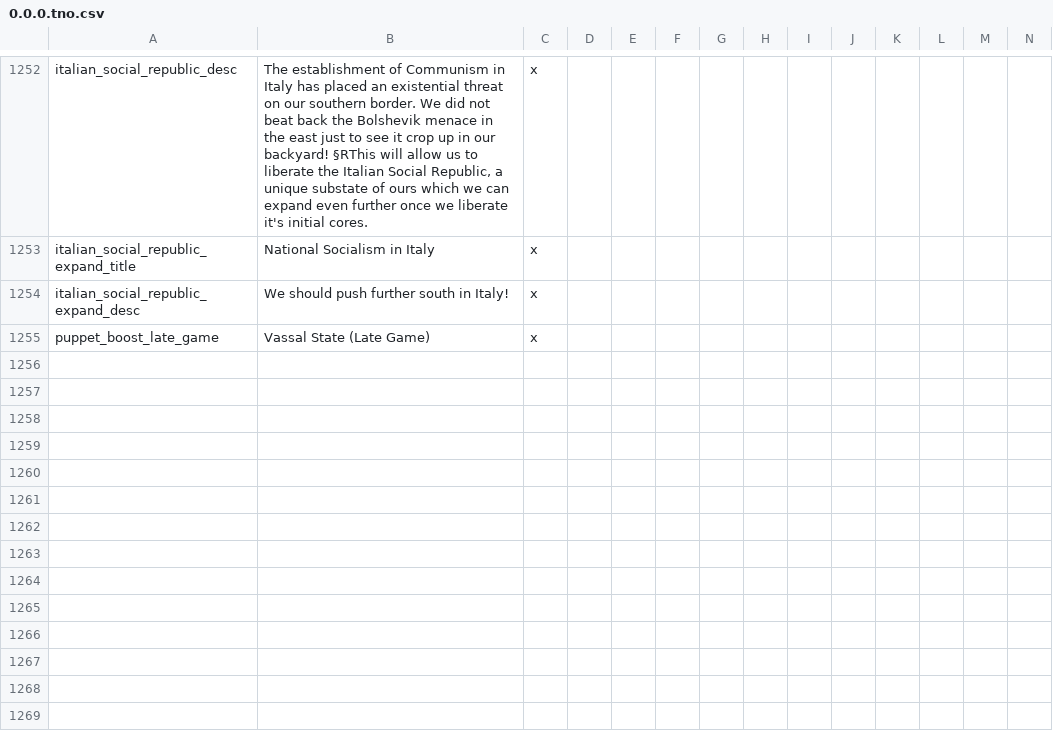
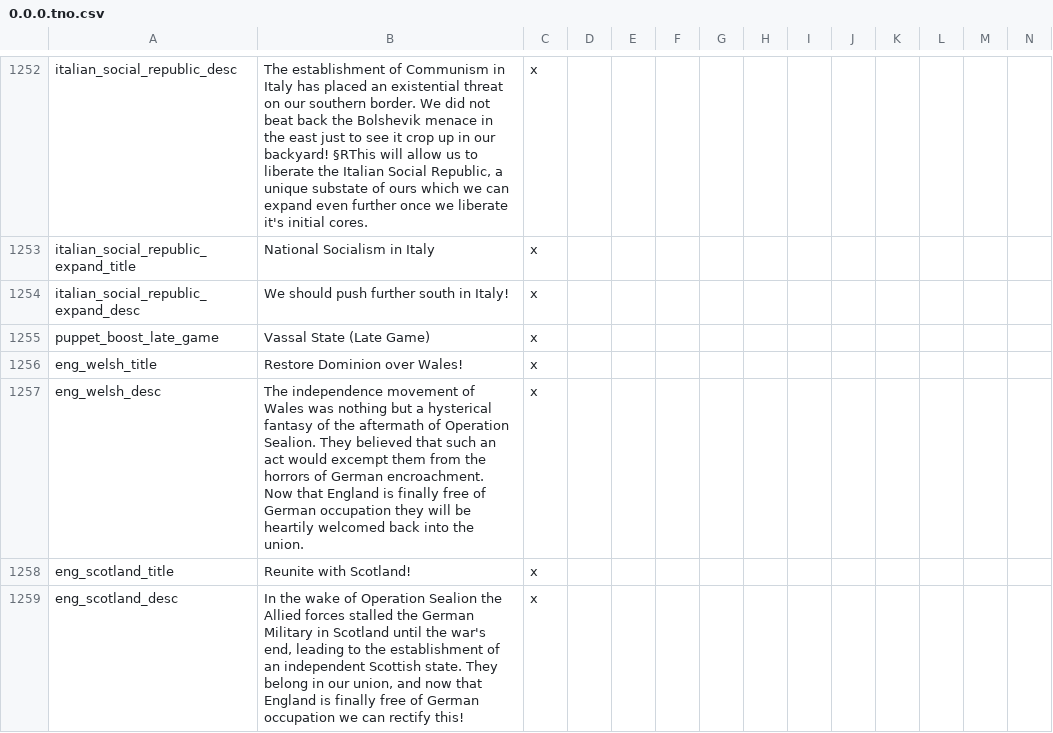
Before and after one commit to codingfan786/Vic2-TNO, a CSV file: TNO/localisation/0.0.0.tno.csv, drawn as a sheet; only a part is shown, gaps mark what is left out; rows hold the shown columns only; the diff names each change by its address in the sheet, - before the commit and + after, or states it on an @@ line.

Commit message:
Minor England update
Merged the fascist and democratic decisions for scotland and wales.
Nerfed democratic decision to puppet/annex the colonies.

```diff
--- a/TNO/localisation/0.0.0.tno.csv
+++ b/TNO/localisation/0.0.0.tno.csv
+row 1256: eng_welsh_title | Restore Dominion over Wales! | x
+row 1257: eng_welsh_desc | The independence movement of Wales was nothing but a hysterical fantasy of the aftermath of Operation Sealion. They believed that such an act would excempt them from the horrors of German encroachment. Now that England is finally free of German occupation they will be heartily welcomed back into the union. | x
+row 1258: eng_scotland_title | Reunite with Scotland! | x
+row 1259: eng_scotland_desc | In the wake of Operation Sealion the Allied forces stalled the German Military in Scotland until the war's end, leading to the establishment of an independent Scottish state. They belong in our union, and now that England is finally free of German occupation we can rectify this! | x
```
Also changed, not shown: 4 other files.
